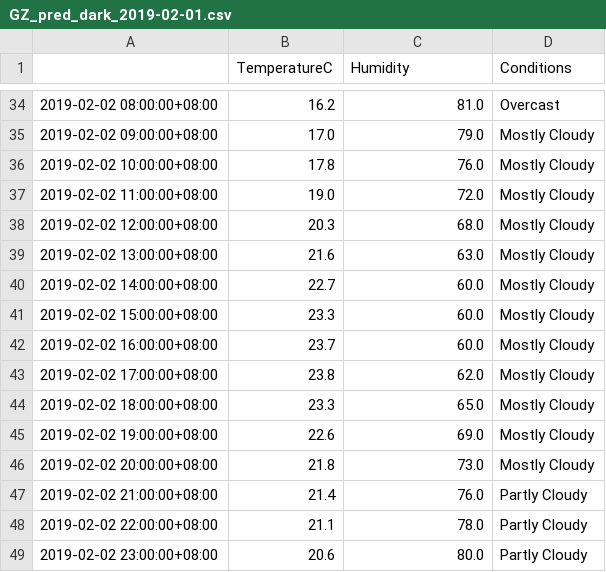
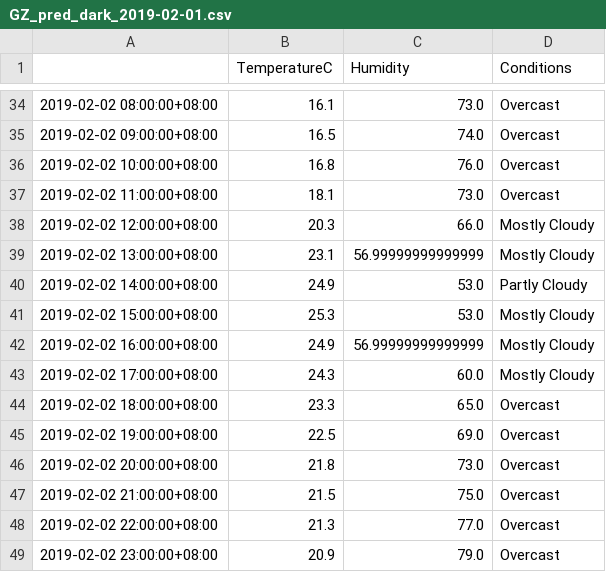
Before and after one commit to leonardmac0614/update_realtime, a CSV file: predict_files/GZ_pred_dark_2019-02-01.csv, drawn as a sheet; only a part is shown, gaps mark what is left out; the diff covers the shown part only.

```diff
--- a/predict_files/GZ_pred_dark_2019-02-01.csv
+++ b/predict_files/GZ_pred_dark_2019-02-01.csv
@@ -34,16 +34,16 @@
-2019-02-02 08:00:00+08:00,16.2,81.0,Overcast
-2019-02-02 09:00:00+08:00,17.0,79.0,Mostly Cloudy
-2019-02-02 10:00:00+08:00,17.8,76.0,Mostly Cloudy
-2019-02-02 11:00:00+08:00,19.0,72.0,Mostly Cloudy
-2019-02-02 12:00:00+08:00,20.3,68.0,Mostly Cloudy
-2019-02-02 13:00:00+08:00,21.6,63.0,Mostly Cloudy
-2019-02-02 14:00:00+08:00,22.7,60.0,Mostly Cloudy
-2019-02-02 15:00:00+08:00,23.3,60.0,Mostly Cloudy
-2019-02-02 16:00:00+08:00,23.7,60.0,Mostly Cloudy
-2019-02-02 17:00:00+08:00,23.8,62.0,Mostly Cloudy
-2019-02-02 18:00:00+08:00,23.3,65.0,Mostly Cloudy
-2019-02-02 19:00:00+08:00,22.6,69.0,Mostly Cloudy
-2019-02-02 20:00:00+08:00,21.8,73.0,Mostly Cloudy
-2019-02-02 21:00:00+08:00,21.4,76.0,Partly Cloudy
-2019-02-02 22:00:00+08:00,21.1,78.0,Partly Cloudy
-2019-02-02 23:00:00+08:00,20.6,80.0,Partly Cloudy
+2019-02-02 08:00:00+08:00,16.1,73.0,Overcast
+2019-02-02 09:00:00+08:00,16.5,74.0,Overcast
+2019-02-02 10:00:00+08:00,16.8,76.0,Overcast
+2019-02-02 11:00:00+08:00,18.1,73.0,Overcast
+2019-02-02 12:00:00+08:00,20.3,66.0,Mostly Cloudy
+2019-02-02 13:00:00+08:00,23.1,56.99999999999999,Mostly Cloudy
+2019-02-02 14:00:00+08:00,24.9,53.0,Partly Cloudy
+2019-02-02 15:00:00+08:00,25.3,53.0,Mostly Cloudy
+2019-02-02 16:00:00+08:00,24.9,56.99999999999999,Mostly Cloudy
+2019-02-02 17:00:00+08:00,24.3,60.0,Mostly Cloudy
+2019-02-02 18:00:00+08:00,23.3,65.0,Overcast
+2019-02-02 19:00:00+08:00,22.5,69.0,Overcast
+2019-02-02 20:00:00+08:00,21.8,73.0,Overcast
+2019-02-02 21:00:00+08:00,21.5,75.0,Overcast
+2019-02-02 22:00:00+08:00,21.3,77.0,Overcast
+2019-02-02 23:00:00+08:00,20.9,79.0,Overcast
```
Also changed, not shown: 33 edited cells elsewhere in this file, GZ_his_dark.csv.
